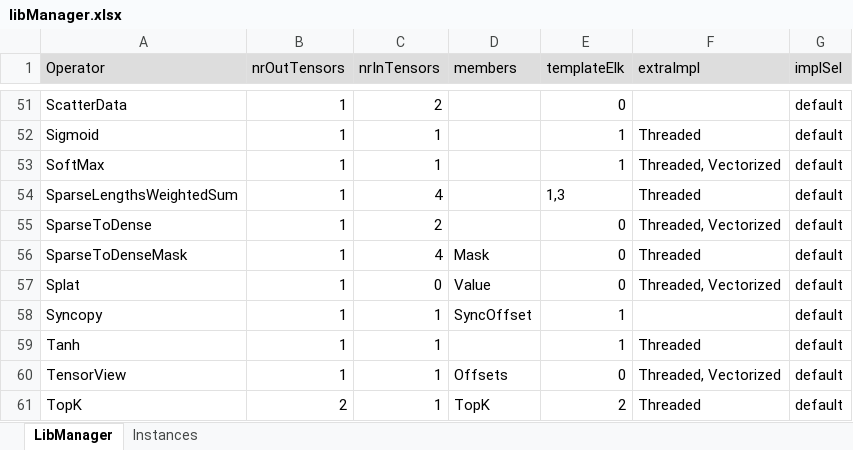
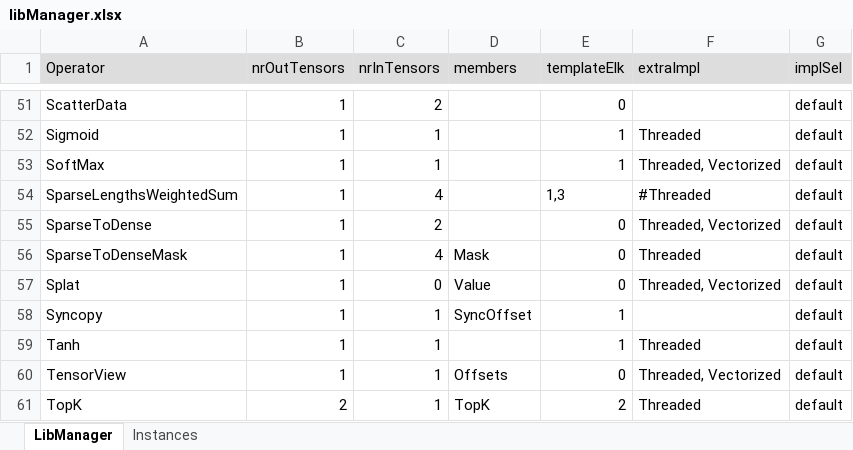
Before and after one commit to ubergarm/et-platform, an Excel workbook: dnn-library/scripts/libManager.xlsx, sheet LibManager, drawn as a sheet; only a part is shown, gaps mark what is left out; values as stored, in another font and other column widths than the file's, no borders; the diff names each change by its address in the sheet, - before the commit and + after, or states it on an @@ line.

Commit message:
[dnn-library] [SW-3380] Disabling sparseLenWeightedSum threaded implementation until Rafa fixes it

```diff
--- a/dnn-library/scripts/libManager.xlsx (sheet LibManager)
+++ b/dnn-library/scripts/libManager.xlsx (sheet LibManager)
-F54 (extraImpl): Threaded
+F54 (extraImpl): #Threaded
```
Also changed, not shown: 3 other files.
